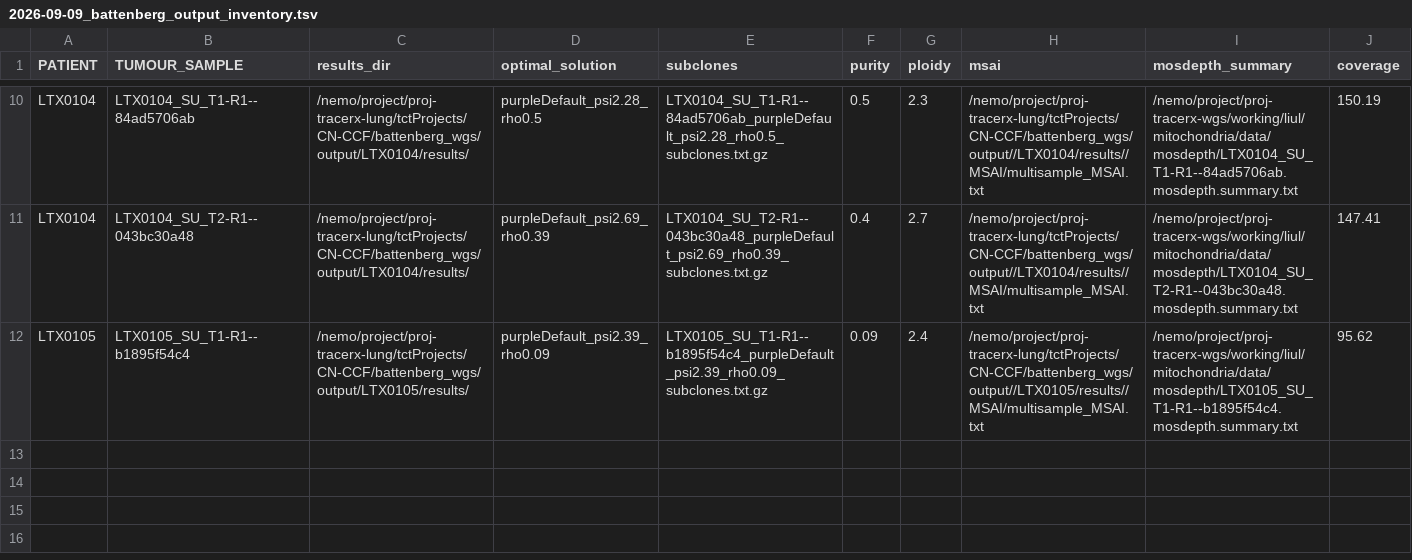
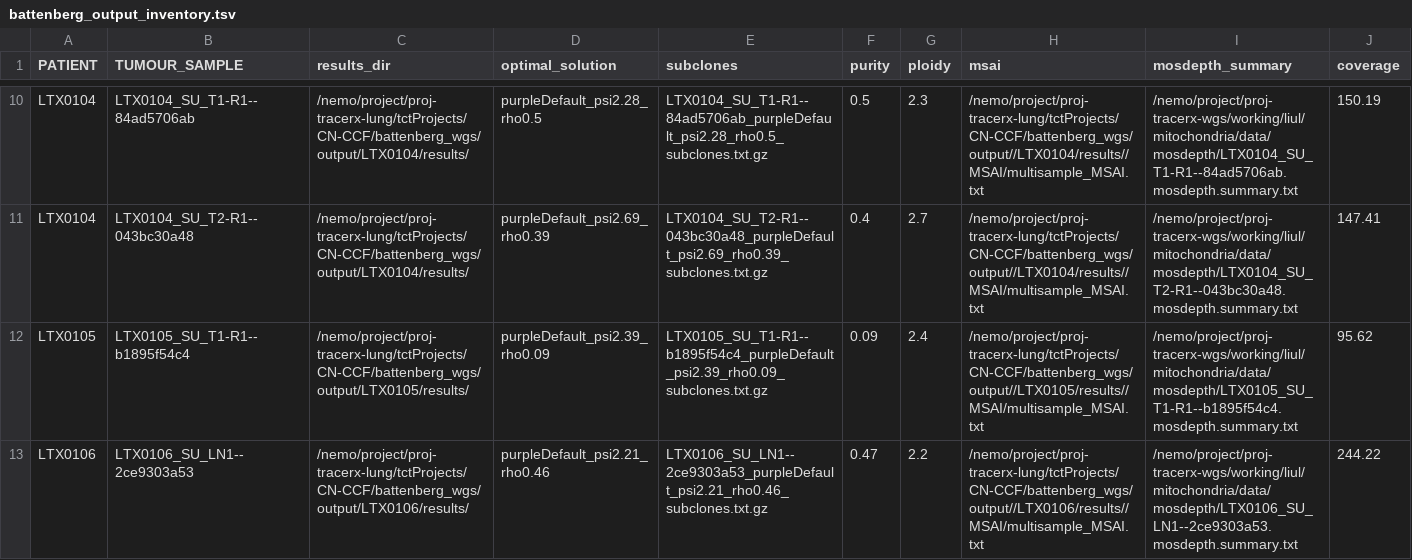
Before and after one commit to McGranahanLab/tx_data, a TSV file: nemo_mock/project/proj-tracerx-lung/tctProjects/CN-CCF/wgs_resources/inventories/battenberg_output_inventory.tsv (was nemo_mock/project/proj-tracerx-wgs/working/liul/TxWGS/inventory/2026-09-09_battenberg_output_inventory.tsv), drawn as a sheet; only a part is shown, gaps mark what is left out; the diff names each change by its address in the sheet, - before the commit and + after, or states it on an @@ line.

Commit message:
wgs_battenberg_inventory: correct Nemo path, apply Piotr's answers
- Source moves to the WGS cohort root:
  CN-CCF/wgs_resources/inventories/battenberg_output_inventory.tsv
  (drops the txwgs_inventory alias).
- New alias battenberg_wgs_output (canonical symlinked Battenberg tree).
- Catalog usage_rules: MSAI (mirrored-subclonal-allelic-imbalance
  corrected) is the default CN source, not the optimal-solution
  subclones file; use purity/ploidy columns, not label rho/psi.
- Drop solution_psi/solution_rho columns.
- Sample-name tokens have no closed catalogue: tumour_id/region are now
  best-effort (NULL + logged) instead of failing the build.
- WGS mock: new path; adds LTX0106 with a non-standard sample name.

```diff
--- a/nemo_mock/project/proj-tracerx-wgs/working/liul/TxWGS/inventory/2026-09-09_battenberg_output_inventory.tsv
+++ b/nemo_mock/project/proj-tracerx-lung/tctProjects/CN-CCF/wgs_resources/inventories/battenberg_output_inventory.tsv
+row 13: LTX0106 | LTX0106_SU_LN1--2ce9303a53 | /nemo/project/proj-tracerx-lung/tctProjects/CN-CCF/battenberg_wgs/output/LTX0106/results/ | purpleDefault_psi2.21_rho0.46 | LTX0106_SU_LN1--2ce9303a53_purpleDefault_psi2.21_rho0.46_subclones.txt.gz | 0.47 | 2.2 | /nemo/project/proj-tracerx-lung/tctProjects/CN-CCF/battenberg_wgs/output//LTX0106/results//MSAI/multisample_MSAI.txt | /nemo/project/proj-tracerx-wgs/working/liul/mitochondria/data/mosdepth/LTX0106_SU_LN1--2ce9303a53.mosdepth.summary.txt | 244.22
```
Also changed, not shown: 6 other files.
